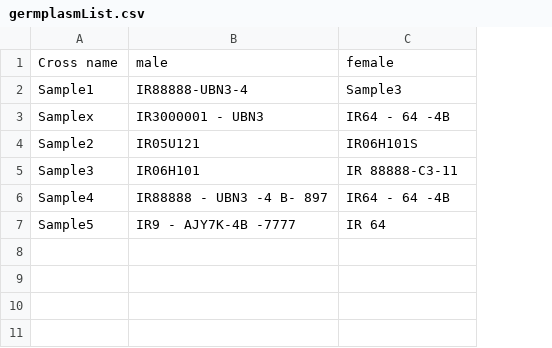
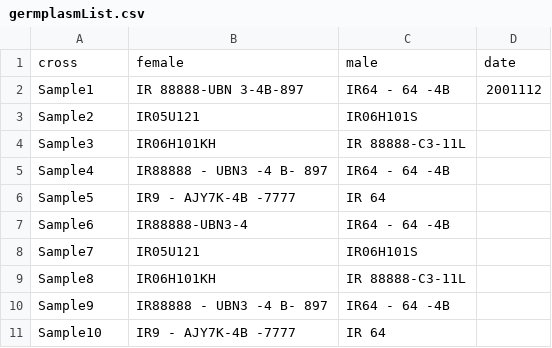
Before and after one commit to digitalabs/gmgr, a CSV file: csv_files/germplasmList.csv, drawn as a sheet; removed rows and columns are numbered as before the commit, all else as after; the diff names each change by its address in the sheet, - before the commit and + after, or states it on an @@ line.

Commit message:
germplasmList.csv edited online with Bitbucket

```diff
--- a/csv_files/germplasmList.csv
+++ b/csv_files/germplasmList.csv
+column D, row 2: 2001112
-row 1: Cross name | male | female
+row 1: cross | female | male | date
-B2: IR88888-UBN3-4
+B2: IR 88888-UBN 3-4B-897
-C2: Sample3
+C2: IR64 - 64 -4B
-row 3: Samplex | IR3000001 - UBN3 | IR64 - 64 -4B
-B4: IR06H101
+B4: IR06H101KH
-C4: IR 88888-C3-11
+C4: IR 88888-C3-11L
+row 7: Sample6 | IR88888-UBN3-4 | IR64 - 64 -4B
+row 8: Sample7 | IR05U121 | IR06H101S
+row 9: Sample8 | IR06H101KH | IR 88888-C3-11L
+row 10: Sample9 | IR88888 - UBN3 -4 B- 897 | IR64 - 64 -4B
+row 11: Sample10 | IR9 - AJY7K-4B -7777 | IR 64
```
